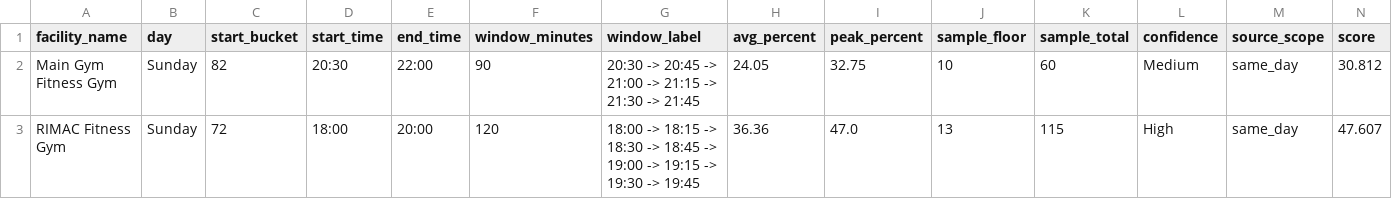
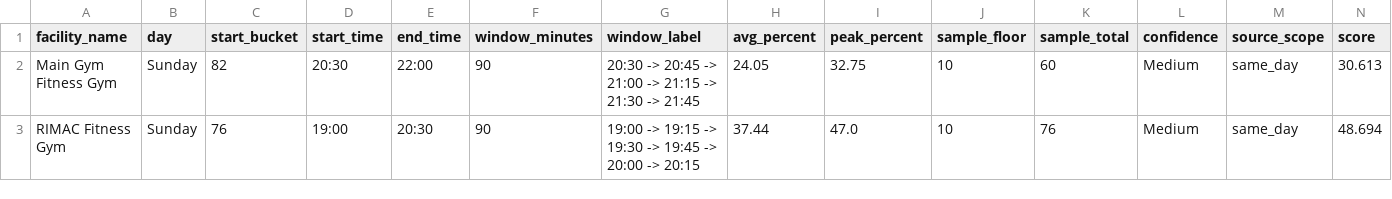
Before and after one commit to aarond67/ucsd-gym-tracker, a CSV file: next_best_windows_today.csv, drawn as a sheet.

```diff
--- a/next_best_windows_today.csv
+++ b/next_best_windows_today.csv
@@ -1,3 +1,3 @@
 facility_name,day,start_bucket,start_time,end_time,window_minutes,window_label,avg_percent,peak_percent,sample_floor,sample_total,confidence,source_scope,score
-Main Gym Fitness Gym,Sunday,82,20:30,22:00,90,20:30 -> 20:45 -> 21:00 -> 21:15 -> 21:30 -> 21:45,24.05,32.75,10,60,Medium,same_day,30.812
-RIMAC Fitness Gym,Sunday,72,18:00,20:00,120,18:00 -> 18:15 -> 18:30 -> 18:45 -> 19:00 -> 19:15 -> 19:30 -> 19:45,36.36,47.0,13,115,High,same_day,47.607
+Main Gym Fitness Gym,Sunday,82,20:30,22:00,90,20:30 -> 20:45 -> 21:00 -> 21:15 -> 21:30 -> 21:45,24.05,32.75,10,60,Medium,same_day,30.613
+RIMAC Fitness Gym,Sunday,76,19:00,20:30,90,19:00 -> 19:15 -> 19:30 -> 19:45 -> 20:00 -> 20:15,37.44,47.0,10,76,Medium,same_day,48.694
```
Also changed, not shown: best_times_summary.csv, ucsd_occupancy_predictor_15min.csv, 6 other files.
